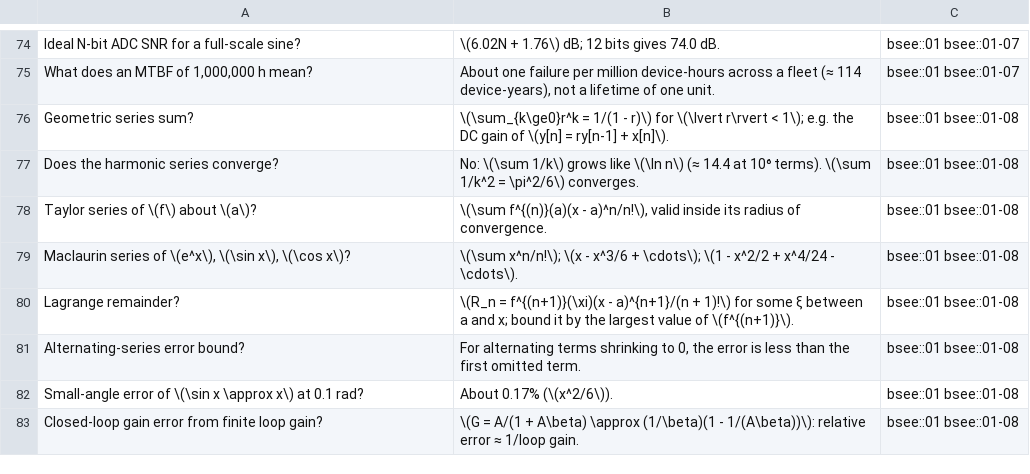
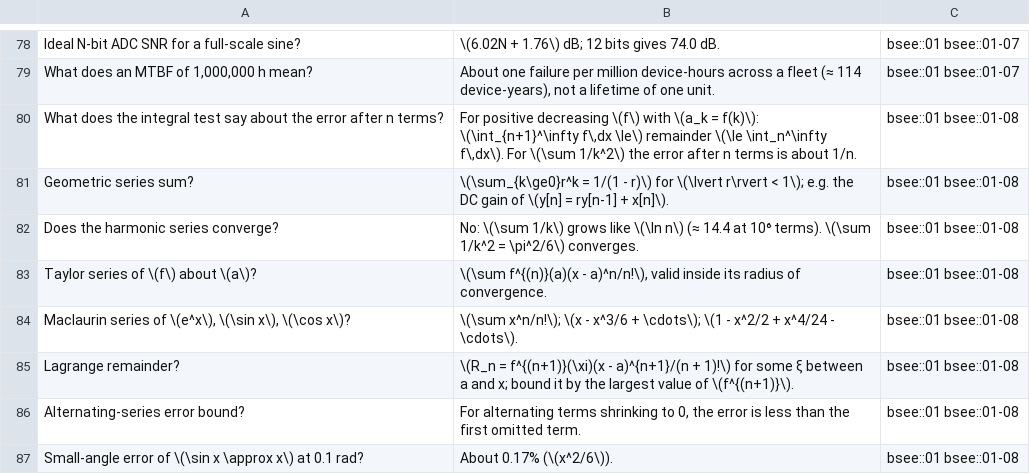
Before and after one commit to FrankHuang94/EE_database_claude, a CSV file: flashcards/01-calculus-for-engineers.csv, drawn as a sheet; only a part is shown, gaps mark what is left out; the shorter side is filled out with more unchanged rows; the diff covers the shown part only; the diff names each change by its address in the sheet, - before the commit and + after, or states it on an @@ line.

```diff
--- a/flashcards/01-calculus-for-engineers.csv
+++ b/flashcards/01-calculus-for-engineers.csv
+row 80: What does the integral test say about the error after n terms? | For positive decreasing \(f\) with \(a_k = f(k)\): \(\int_{n+1}^\infty f\,dx \le\) remainder \(\le \int_n^\infty f\,dx\). For \(\sum 1/k^2\) the error after n terms is about 1/n. | bsee::01 bsee::01-08
```
Also changed, not shown: 5 added rows and 2 edited cells elsewhere in this file, 59 other files.
